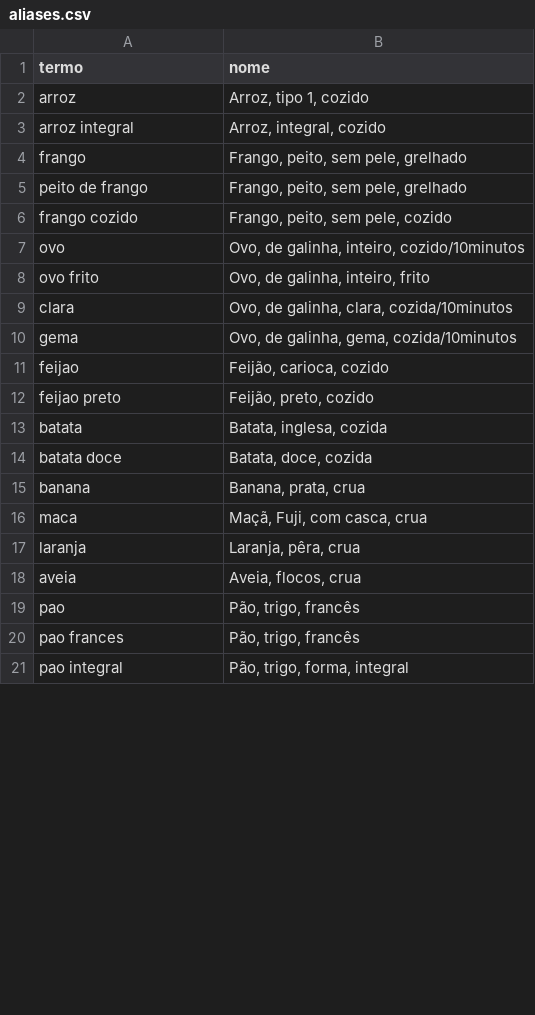
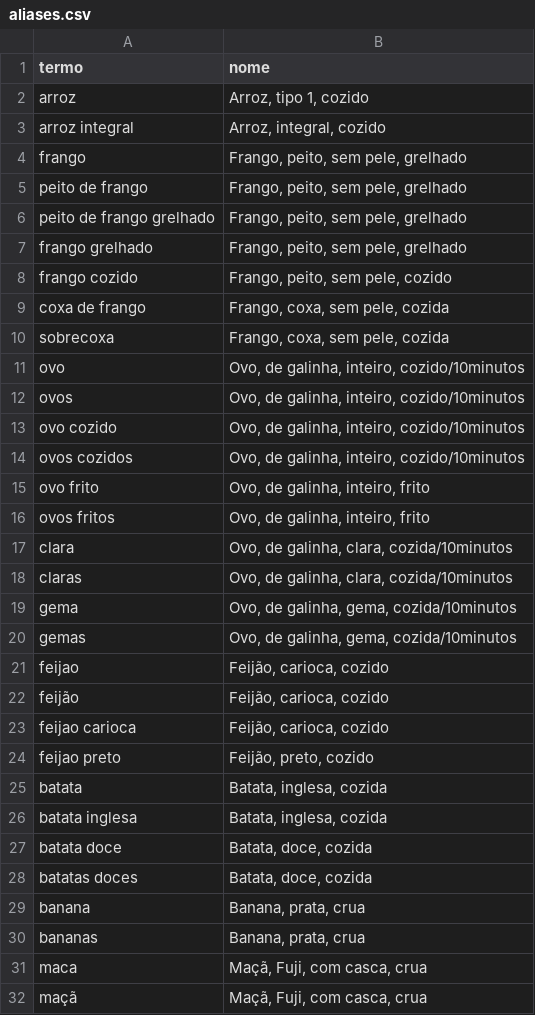
Before and after one commit to YuriMagalDev/Readyness, a CSV file: src/nutrition/data/aliases.csv, drawn as a sheet; only a part is shown; the shorter side is filled out with more unchanged rows; the diff covers the shown part only.

```diff
--- a/src/nutrition/data/aliases.csv
+++ b/src/nutrition/data/aliases.csv
@@ -5,12 +5,28 @@ frango,"Frango, peito, sem pele, grelhado"
 peito de frango,"Frango, peito, sem pele, grelhado"
+peito de frango grelhado,"Frango, peito, sem pele, grelhado"
+frango grelhado,"Frango, peito, sem pele, grelhado"
 frango cozido,"Frango, peito, sem pele, cozido"
+coxa de frango,"Frango, coxa, sem pele, cozida"
+sobrecoxa,"Frango, coxa, sem pele, cozida"
 ovo,"Ovo, de galinha, inteiro, cozido/10minutos"
+ovos,"Ovo, de galinha, inteiro, cozido/10minutos"
+ovo cozido,"Ovo, de galinha, inteiro, cozido/10minutos"
+ovos cozidos,"Ovo, de galinha, inteiro, cozido/10minutos"
 ovo frito,"Ovo, de galinha, inteiro, frito"
+ovos fritos,"Ovo, de galinha, inteiro, frito"
 clara,"Ovo, de galinha, clara, cozida/10minutos"
+claras,"Ovo, de galinha, clara, cozida/10minutos"
 gema,"Ovo, de galinha, gema, cozida/10minutos"
+gemas,"Ovo, de galinha, gema, cozida/10minutos"
 feijao,"Feijão, carioca, cozido"
+feijão,"Feijão, carioca, cozido"
+feijao carioca,"Feijão, carioca, cozido"
 feijao preto,"Feijão, preto, cozido"
 batata,"Batata, inglesa, cozida"
+batata inglesa,"Batata, inglesa, cozida"
 batata doce,"Batata, doce, cozida"
+batatas doces,"Batata, doce, cozida"
 banana,"Banana, prata, crua"
+bananas,"Banana, prata, crua"
 maca,"Maçã, Fuji, com casca, crua"
+maçã,"Maçã, Fuji, com casca, crua"
```
Also changed, not shown: 30 added rows and 1 moved row elsewhere in this file, 2 other files.
